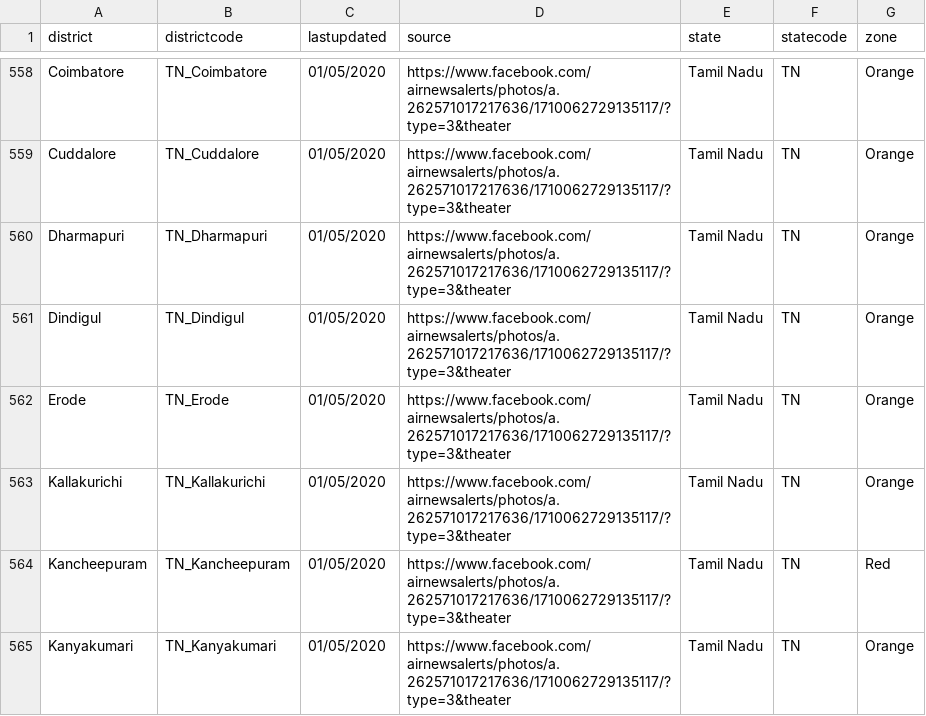
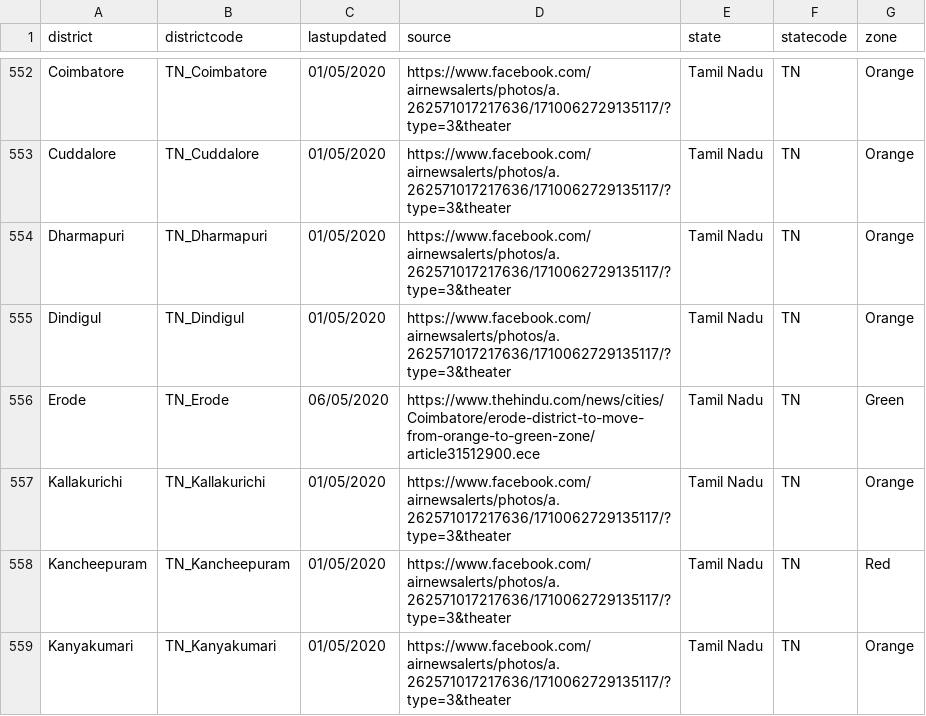
Before and after one commit to imdevskp/covid-19-india-data, a CSV file: zones.csv, drawn as a sheet; only a part is shown, gaps mark what is left out; the diff covers the shown part only.

```diff
--- a/zones.csv
+++ b/zones.csv
@@ -561,3 +555,3 @@ Dharmapuri,TN_Dharmapuri,01/05/2020,https://www.facebook.com/airnewsalerts/photo
 Dindigul,TN_Dindigul,01/05/2020,https://www.facebook.com/airnewsalerts/photos/a.262571017217636/1710062729135117/?type=3&theater,Tamil Nadu,TN,Orange
-Erode,TN_Erode,01/05/2020,https://www.facebook.com/airnewsalerts/photos/a.262571017217636/1710062729135117/?type=3&theater,Tamil Nadu,TN,Orange
+Erode,TN_Erode,06/05/2020,https://www.thehindu.com/news/cities/Coimbatore/erode-district-to-move-from-orange-to-green-zone/article31512900.ece,Tamil Nadu,TN,Green
 Kallakurichi,TN_Kallakurichi,01/05/2020,https://www.facebook.com/airnewsalerts/photos/a.262571017217636/1710062729135117/?type=3&theater,Tamil Nadu,TN,Orange
```
Also changed, not shown: 6 removed rows and 23 edited cells elsewhere in this file, complete.csv, tests.csv, 2 other files.
